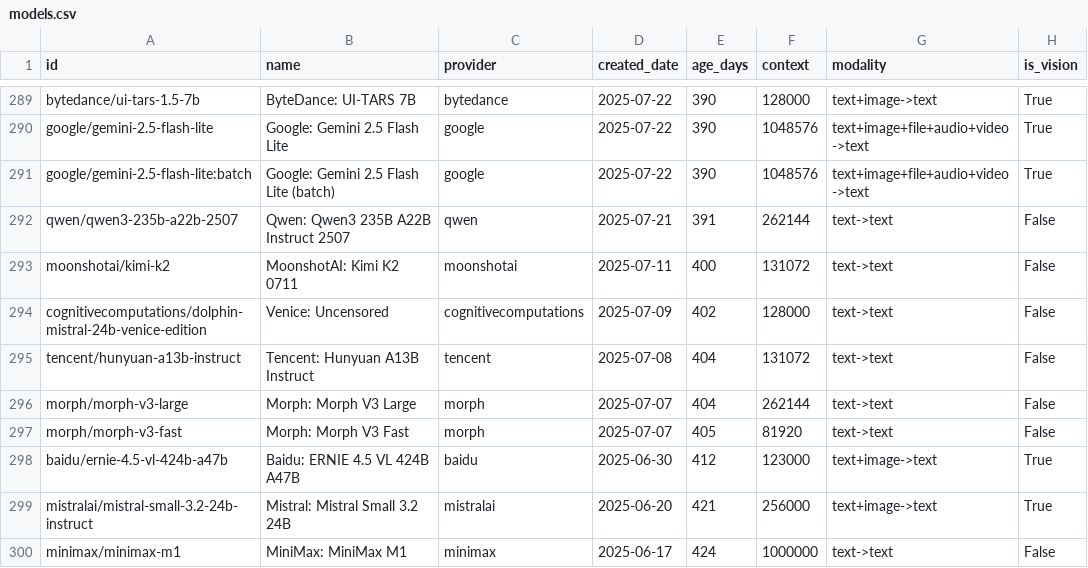
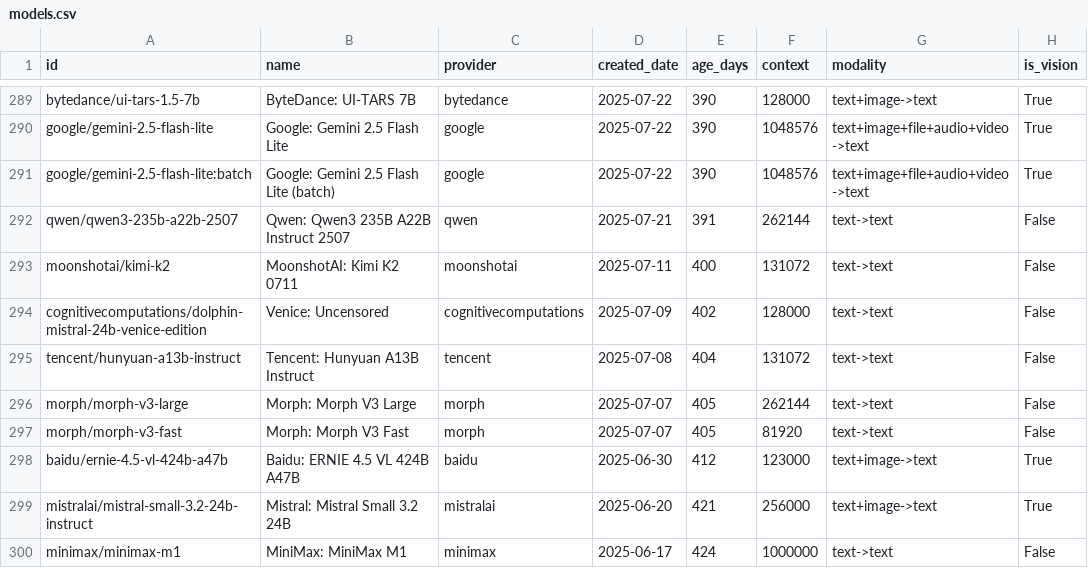
Before and after one commit to Sternpaul/ModelCompass, a CSV file: models.csv, drawn as a sheet; only a part is shown, gaps mark what is left out; the diff names each change by its address in the sheet, - before the commit and + after, or states it on an @@ line.

```diff
--- a/models.csv
+++ b/models.csv
-E296 (age_days): 404
+E296 (age_days): 405
```
Also changed, not shown: 6 other files.
